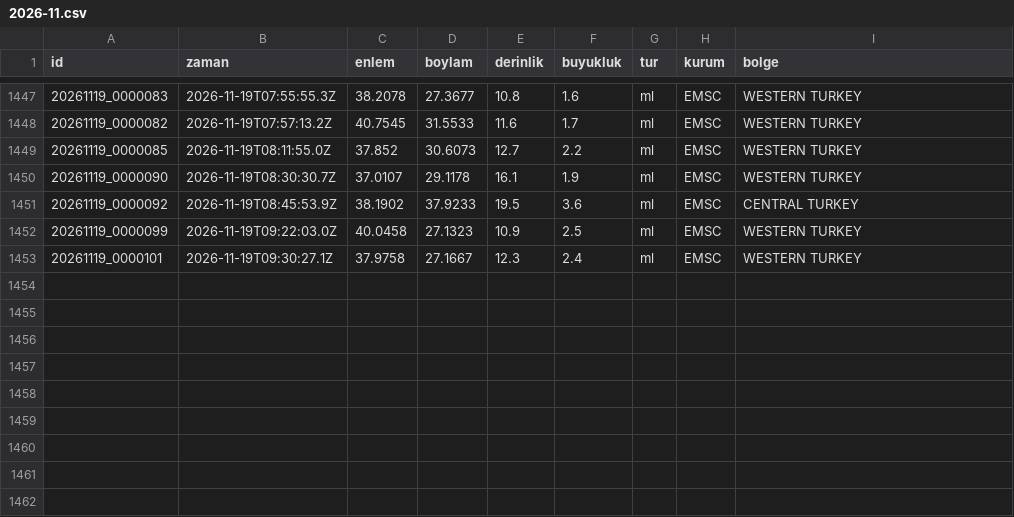
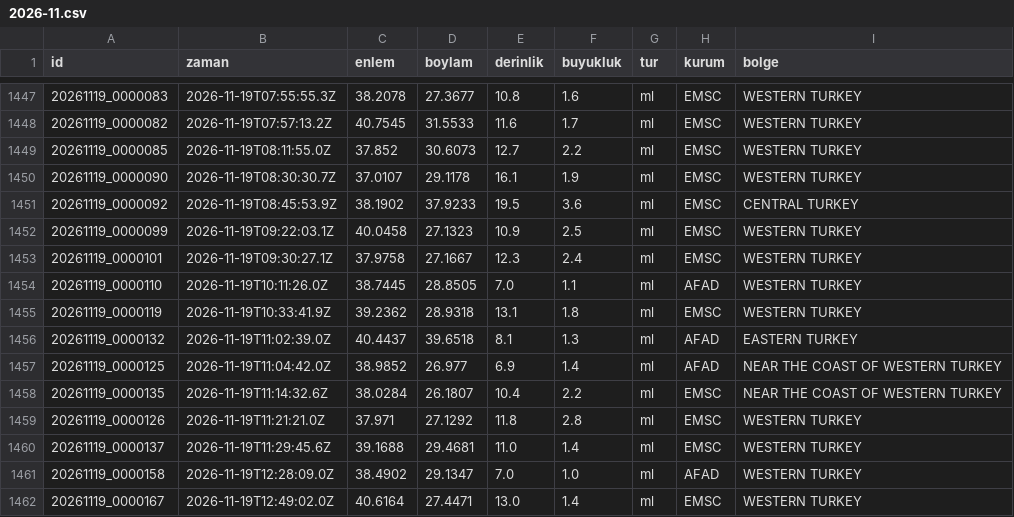
Before and after one commit to birtohum/turkiye-sallandi, a CSV file: veri/emsc/2026-11.csv, drawn as a sheet; only a part is shown, gaps mark what is left out.

```diff
--- a/veri/emsc/2026-11.csv
+++ b/veri/emsc/2026-11.csv
@@ -1451,3 +1451,12 @@ id,zaman,enlem,boylam,derinlik,buyukluk,tur,kurum,bolge
 20261119_0000092,2026-11-19T08:45:53.9Z,38.1902,37.9233,19.5,3.6,ml,EMSC,CENTRAL TURKEY
-20261119_0000099,2026-11-19T09:22:03.0Z,40.0458,27.1323,10.9,2.5,ml,EMSC,WESTERN TURKEY
+20261119_0000099,2026-11-19T09:22:03.1Z,40.0458,27.1323,10.9,2.5,ml,EMSC,WESTERN TURKEY
 20261119_0000101,2026-11-19T09:30:27.1Z,37.9758,27.1667,12.3,2.4,ml,EMSC,WESTERN TURKEY
+20261119_0000110,2026-11-19T10:11:26.0Z,38.7445,28.8505,7.0,1.1,ml,AFAD,WESTERN TURKEY
+20261119_0000119,2026-11-19T10:33:41.9Z,39.2362,28.9318,13.1,1.8,ml,EMSC,WESTERN TURKEY
+20261119_0000132,2026-11-19T11:02:39.0Z,40.4437,39.6518,8.1,1.3,ml,AFAD,EASTERN TURKEY
+20261119_0000125,2026-11-19T11:04:42.0Z,38.9852,26.977,6.9,1.4,ml,AFAD,NEAR THE COAST OF WESTERN TURKEY
+20261119_0000135,2026-11-19T11:14:32.6Z,38.0284,26.1807,10.4,2.2,ml,EMSC,NEAR THE COAST OF WESTERN TURKEY
+20261119_0000126,2026-11-19T11:21:21.0Z,37.971,27.1292,11.8,2.8,ml,EMSC,WESTERN TURKEY
+20261119_0000137,2026-11-19T11:29:45.6Z,39.1688,29.4681,11.0,1.4,ml,EMSC,WESTERN TURKEY
+20261119_0000158,2026-11-19T12:28:09.0Z,38.4902,29.1347,7.0,1.0,ml,AFAD,WESTERN TURKEY
+20261119_0000167,2026-11-19T12:49:02.0Z,40.6164,27.4471,13.0,1.4,ml,EMSC,WESTERN TURKEY
```
Also changed, not shown: 3 other files.
